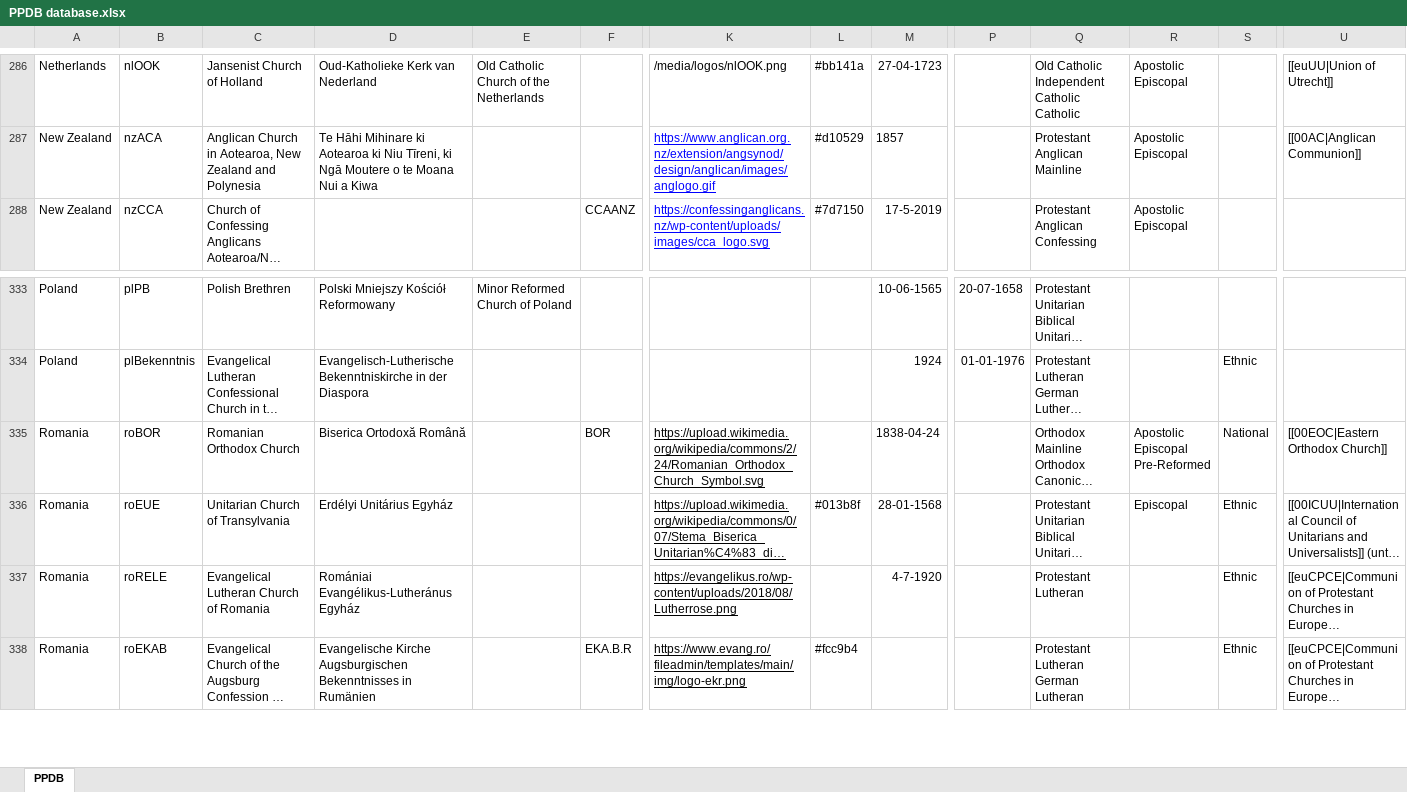
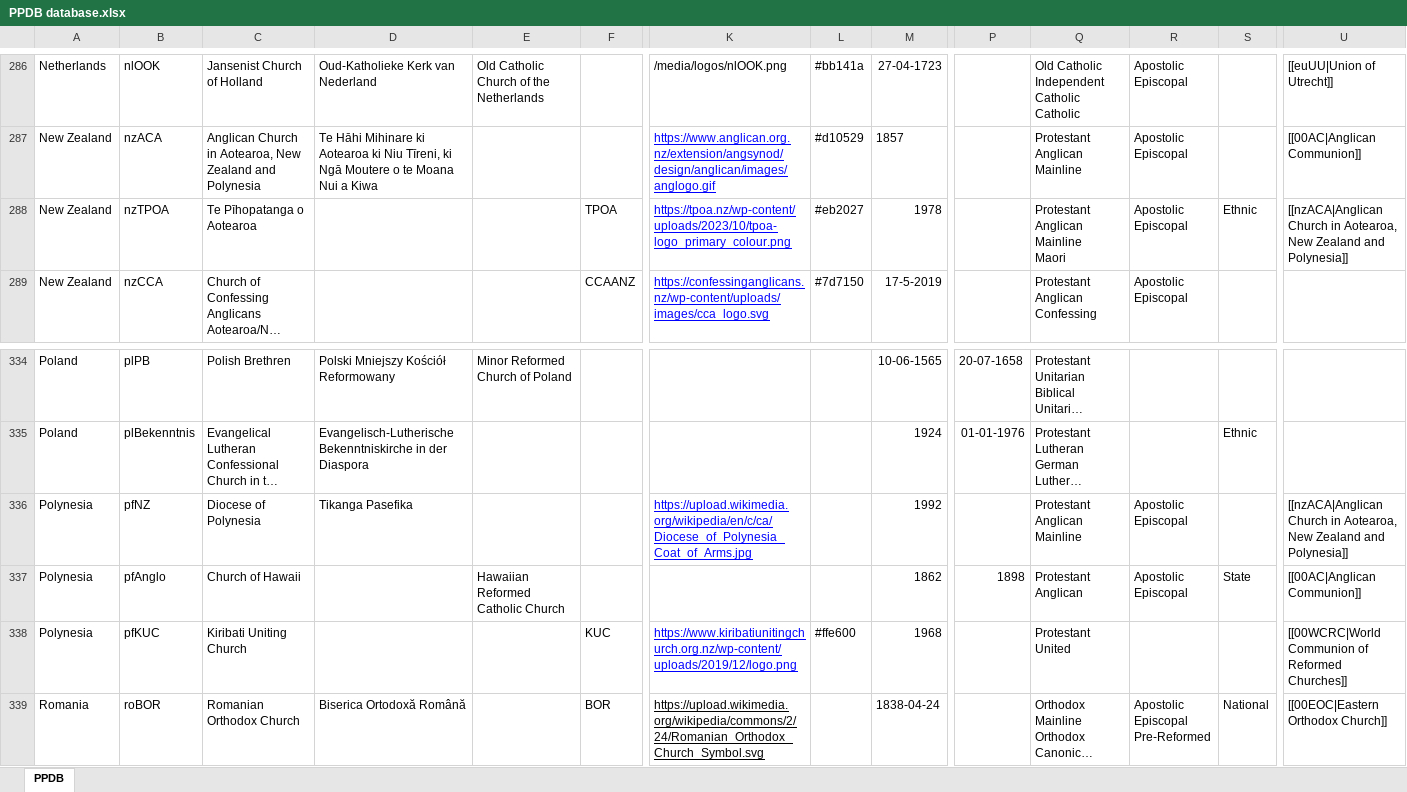
Before and after one commit to hok-brag/hok-brag.github.io, an Excel workbook: data/PPDB database.xlsx, sheet PPDB, drawn as a sheet; only a part is shown, gaps mark what is left out; the shorter side is filled out with more unchanged rows; long unchanged cells end in …; values as stored, in another font and other column widths than the file's, no borders; charts and pictures not drawn; rows hold the shown columns only; ↵ is a line break in a cell; the diff names each change by its address in the sheet, - before the commit and + after, or states it on an @@ line.

Commit message:
Add files via upload

```diff
--- a/data/PPDB database.xlsx (sheet PPDB)
+++ b/data/PPDB database.xlsx (sheet PPDB)
+row 288: New Zealand | nzTPOA | Te Pīhopatanga o Aotearoa |  |  | TPOA | https://tpoa.nz/wp-content/uploads/2023/10/tpoa-logo_primary_colour.png | #eb2027 | 1978 |  | Protestant ↵ Anglican ↵ Mainline ↵ Maori | Apostolic ↵ Episcopal | Ethnic | [[nzACA|Anglican Church in Aotearoa, New Zealand and Polynesia]]
+row 336: Polynesia | pfNZ | Diocese of Polynesia | Tikanga Pasefika |  |  | https://upload.wikimedia.org/wikipedia/en/c/ca/Diocese_of_Polynesia_Coat_of_Arms.jpg |  | 1992 |  | Protestant ↵ Anglican ↵ Mainline | Apostolic ↵ Episcopal |  | [[nzACA|Anglican Church in Aotearoa, New Zealand and Polynesia]]
+row 337: Polynesia | pfAnglo | Church of Hawaii |  | Hawaiian Reformed Catholic Church |  |  |  | 1862 | 1898 | Protestant ↵ Anglican | Apostolic ↵ Episcopal | State | [[00AC|Anglican Communion]]
+row 338: Polynesia | pfKUC | Kiribati Uniting Church |  |  | KUC | https://www.kiribatiunitingchurch.org.nz/wp-content/uploads/2019/12/logo.png | #ffe600 | 1968 |  | Protestant ↵ United |  |  | [[00WCRC|World Communion of Reformed Churches]]
```
